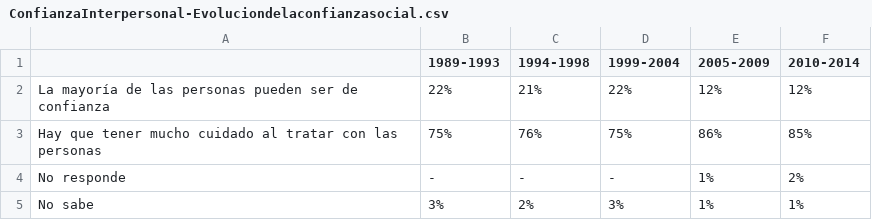
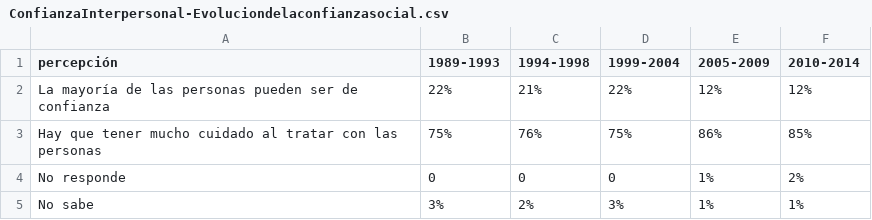
Before and after one commit to ejsandoval/monitoreo, a CSV file: charts/data/contexto-general/socio-cultural/ConfianzaInterpersonal-Evoluciondelaconfianzasocial.csv, drawn as a sheet.

```diff
--- a/charts/data/contexto-general/socio-cultural/ConfianzaInterpersonal-Evoluciondelaconfianzasocial.csv
+++ b/charts/data/contexto-general/socio-cultural/ConfianzaInterpersonal-Evoluciondelaconfianzasocial.csv
@@ -1,5 +1,5 @@
-,1989-1993,1994-1998,1999-2004,2005-2009,2010-2014
+percepción,1989-1993,1994-1998,1999-2004,2005-2009,2010-2014
 La mayoría de las personas pueden ser de confianza,22%,21%,22%,12%,12%
 Hay que tener mucho cuidado al tratar con las personas ,75%,76%,75%,86%,85%
-No responde,-,-,-,1%,2%
+No responde,0,0,0,1%,2%
 No sabe ,3%,2%,3%,1%,1%
```
Also changed, not shown: charts/data/contexto-general/politico-institucional/ParticipacionSocial-Participacionenactcomunitarias.csv, charts/data/contexto-general/socio-cultural/ConfianzaInterpersonal-Confianzaenlosdemas.csv, 52 other files.
